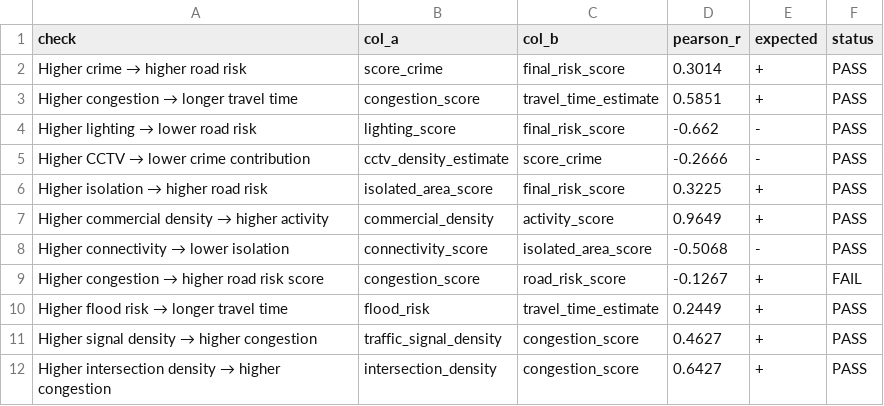
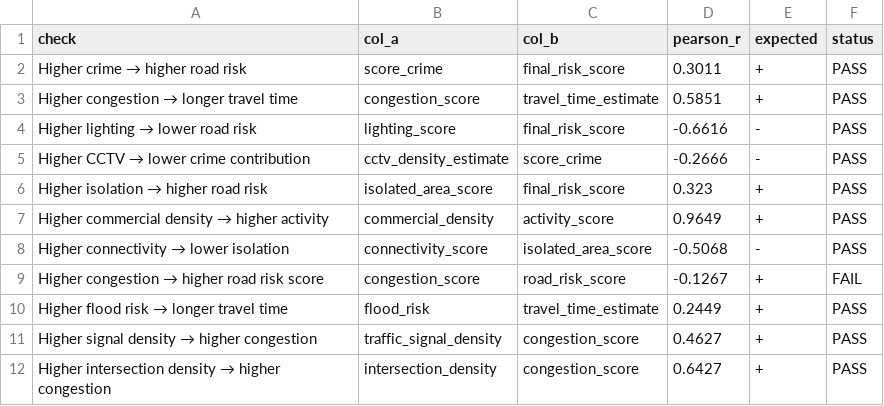
Before and after one commit to GokulR-Codes/SafeRoute-AI---V6, a CSV file: ENGINE/outputs/saferoute_v6_correlation_validation.csv, drawn as a sheet.

```diff
--- a/ENGINE/outputs/saferoute_v6_correlation_validation.csv
+++ b/ENGINE/outputs/saferoute_v6_correlation_validation.csv
@@ -1,7 +1,7 @@
 check,col_a,col_b,pearson_r,expected,status
-Higher crime → higher road risk,score_crime,final_risk_score,0.3014,+,PASS
+Higher crime → higher road risk,score_crime,final_risk_score,0.3011,+,PASS
 Higher congestion → longer travel time,congestion_score,travel_time_estimate,0.5851,+,PASS
-Higher lighting → lower road risk,lighting_score,final_risk_score,-0.662,-,PASS
+Higher lighting → lower road risk,lighting_score,final_risk_score,-0.6616,-,PASS
 Higher CCTV → lower crime contribution,cctv_density_estimate,score_crime,-0.2666,-,PASS
-Higher isolation → higher road risk,isolated_area_score,final_risk_score,0.3225,+,PASS
+Higher isolation → higher road risk,isolated_area_score,final_risk_score,0.323,+,PASS
 Higher commercial density → higher activity,commercial_density,activity_score,0.9649,+,PASS
```
Also changed, not shown: ENGINE/outputs/city_hourly_profile.csv, ENGINE/outputs/saferoute_v6_heatmap_confident.csv, 14 other files.
